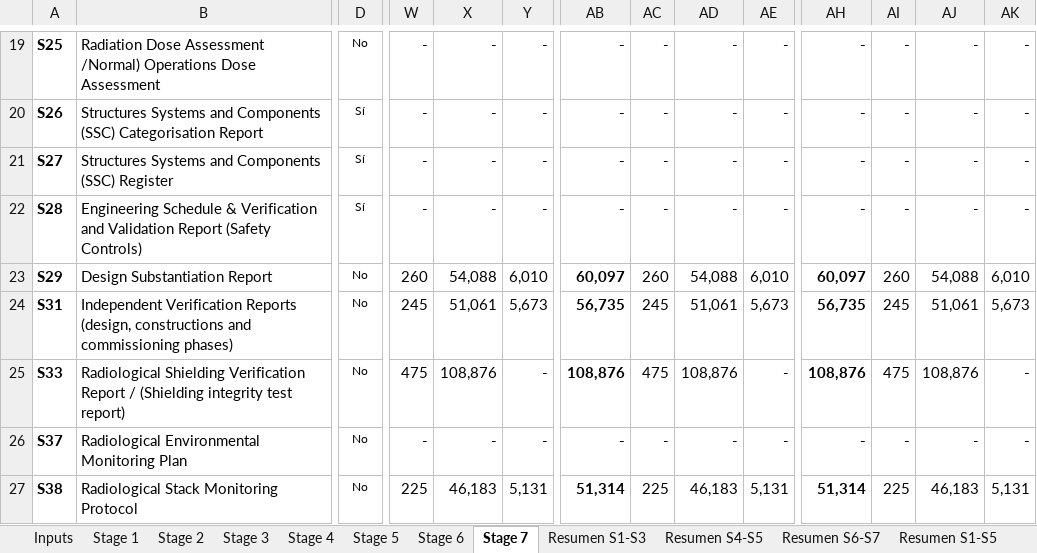
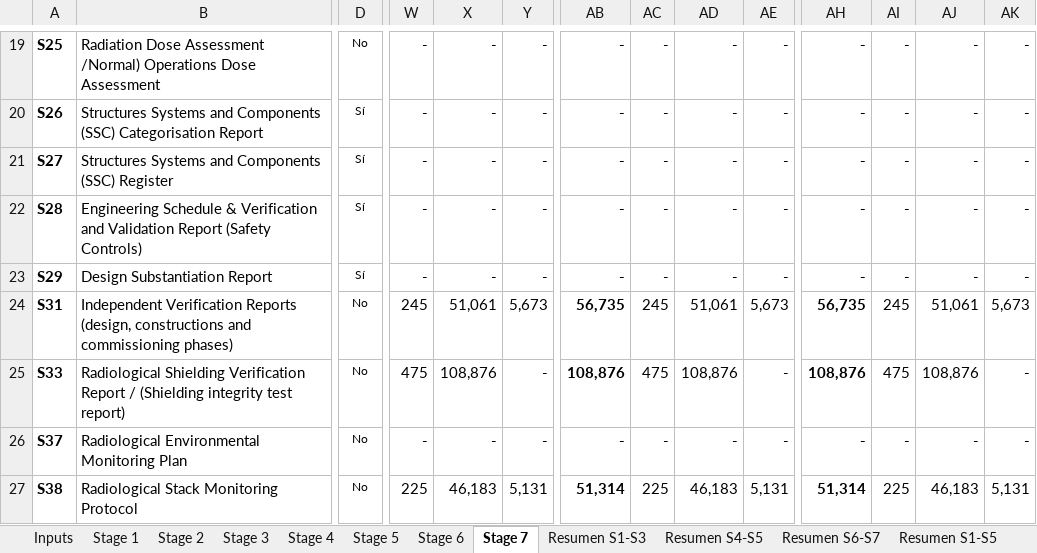
Before and after one commit to jonander007/australia, an Excel workbook: NMMP_Escenarios_S1-S7.xlsx, sheet Stage 7, drawn as a sheet; only a part is shown, gaps mark what is left out; values as stored, in another font and other column widths than the file's, no borders; conditional formats not drawn; the diff covers the shown part only; the diff names each change by its address in the sheet, - before the commit and + after, or states it on an @@ line.

```diff
--- a/NMMP_Escenarios_S1-S7.xlsx (sheet Stage 7)
+++ b/NMMP_Escenarios_S1-S7.xlsx (sheet Stage 7)
-D23: No
+D23: Sí
-W23: 260
+W23: -
-X23: 54,088
+X23: -
-Y23: 6,010
+Y23: -
-AB23: 60,097
+AB23: -
-AC23: 260
+AC23: -
-AD23: 54,088
+AD23: -
-AE23: 6,010
+AE23: -
-AH23: 60,097
+AH23: -
-AI23: 260
+AI23: -
-AJ23: 54,088
+AJ23: -
-AK23: 6,010
+AK23: -
```
Also changed, not shown: 32 edited cells elsewhere in this sheet, sheet Benchmark Synertec, sheet Resumen total, sheet Resumen S1-S5, sheet Resumen S6-S7, sheet Resumen S4-S5, sheet Clarifications, 8 more sheets, formulas that keep their value.
